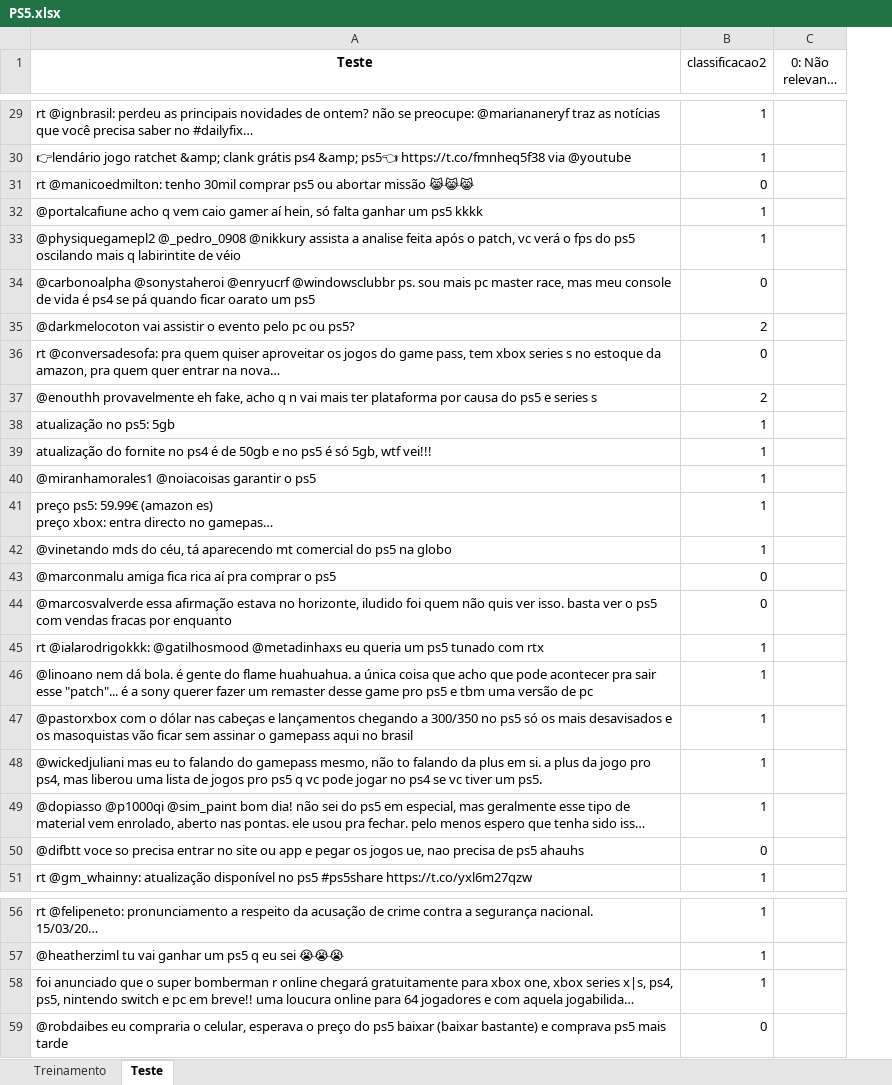
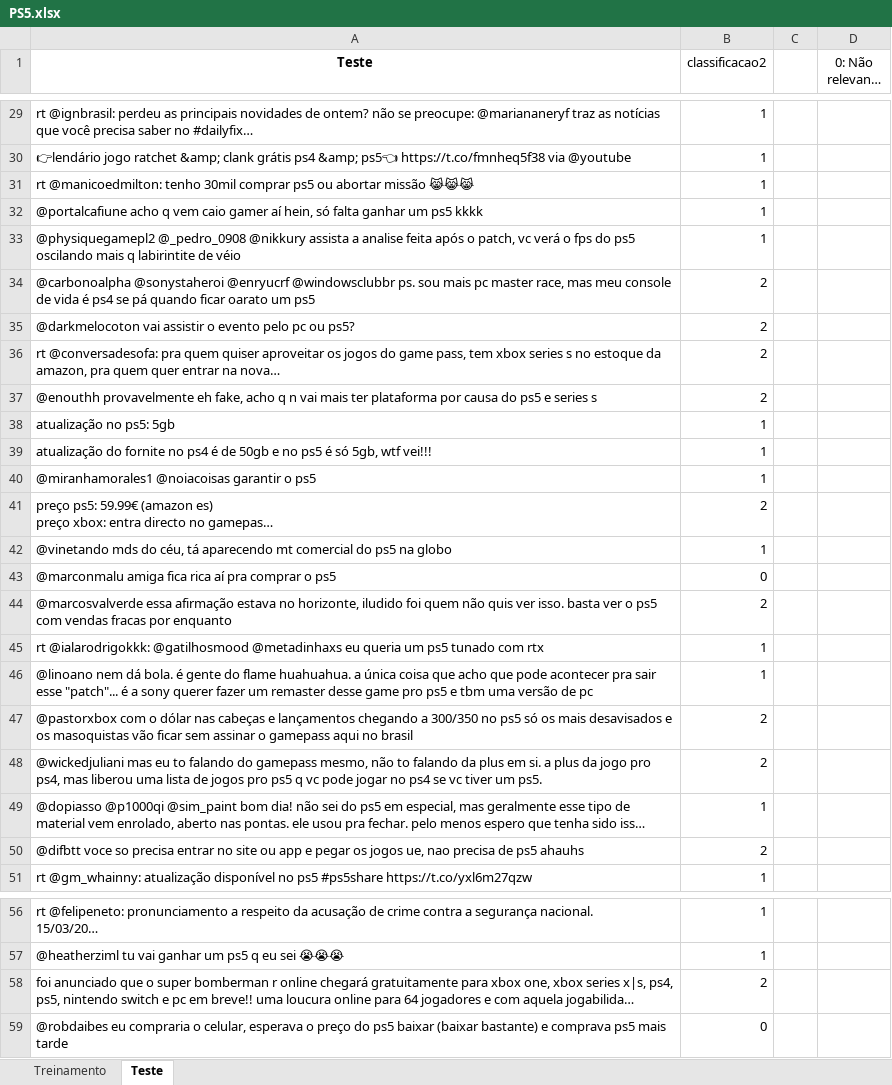
Before and after one commit to gustavokatz/P1-Cdados, an Excel workbook: PS5.xlsx, sheet Teste, drawn as a sheet; only a part is shown, gaps mark what is left out; long unchanged cells end in …; values as stored, in another font and other column widths than the file's, no borders; the diff covers the shown part only; the diff names each change by its address in the sheet, - before the commit and + after, or states it on an @@ line.

```diff
--- a/PS5.xlsx (sheet Teste)
+++ b/PS5.xlsx (sheet Teste)
+column C, empty
-B31 (classificacao2): 0
+B31 (classificacao2): 1
-B34 (classificacao2): 0
+B34 (classificacao2): 2
-B36 (classificacao2): 0
+B36 (classificacao2): 2
-B41 (classificacao2): 1
+B41 (classificacao2): 2
-B44 (classificacao2): 0
+B44 (classificacao2): 2
-B47:B48 (classificacao2): 1
+B47:B48 (classificacao2): 2
-B50 (classificacao2): 0
+B50 (classificacao2): 2
-B58 (classificacao2): 1
+B58 (classificacao2): 2
```
Also changed, not shown: 43 edited cells and cell formats elsewhere in this sheet.
